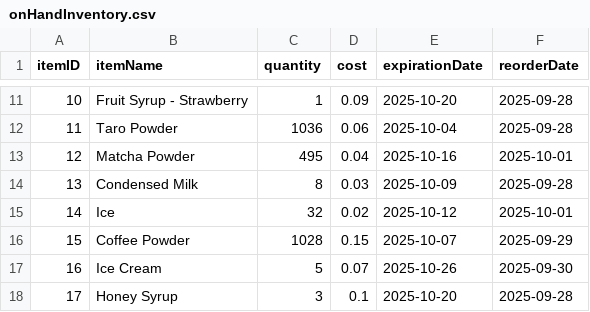
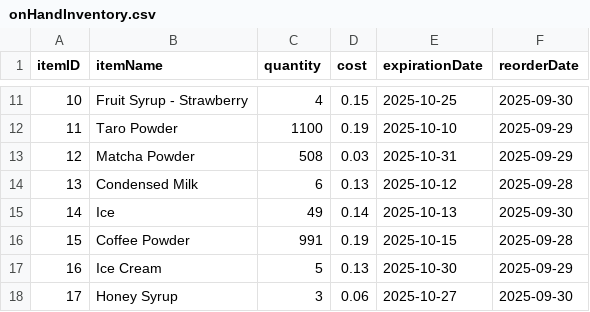
Before and after one commit to CSCE331-Fall2025-900-911/project2_gang_94, a CSV file: onHandInventory.csv, drawn as a sheet; only a part is shown, gaps mark what is left out; the diff covers the shown part only.

```diff
--- a/onHandInventory.csv
+++ b/onHandInventory.csv
@@ -11,8 +11,8 @@ itemID,itemName,quantity,cost,expirationDate,reorderDate
-10,Fruit Syrup - Strawberry,1,0.09,2025-10-20,2025-09-28
-11,Taro Powder,1036,0.06,2025-10-04,2025-09-28
-12,Matcha Powder,495,0.04,2025-10-16,2025-10-01
-13,Condensed Milk,8,0.03,2025-10-09,2025-09-28
-14,Ice,32,0.02,2025-10-12,2025-10-01
-15,Coffee Powder,1028,0.15,2025-10-07,2025-09-29
-16,Ice Cream,5,0.07,2025-10-26,2025-09-30
-17,Honey Syrup,3,0.1,2025-10-20,2025-09-28
+10,Fruit Syrup - Strawberry,4,0.15,2025-10-25,2025-09-30
+11,Taro Powder,1100,0.19,2025-10-10,2025-09-29
+12,Matcha Powder,508,0.03,2025-10-31,2025-09-29
+13,Condensed Milk,6,0.13,2025-10-12,2025-09-28
+14,Ice,49,0.14,2025-10-13,2025-09-30
+15,Coffee Powder,991,0.19,2025-10-15,2025-09-28
+16,Ice Cream,5,0.13,2025-10-30,2025-09-29
+17,Honey Syrup,3,0.06,2025-10-27,2025-09-30
```
Also changed, not shown: 42 edited cells elsewhere in this file, employees.csv, ingredients.csv, 6 other files.
